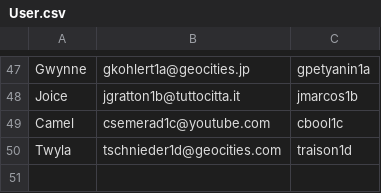
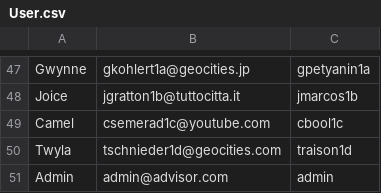
Before and after one commit to Gintasp/university-advisor, a CSV file: Migrations/Data/User.csv, drawn as a sheet; only a part is shown, gaps mark what is left out.

Commit message:
Load user roles inside migration and on register.

```diff
--- a/Migrations/Data/User.csv
+++ b/Migrations/Data/User.csv
@@ -50 +50,2 @@ Camel,csemerad1c@youtube.com,cbool1c
 Twyla,tschnieder1d@geocities.com,traison1d
+Admin,admin@advisor.com,admin
```
Also changed, not shown: 2 other files.
